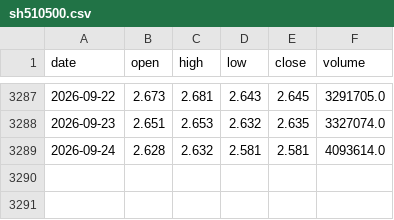
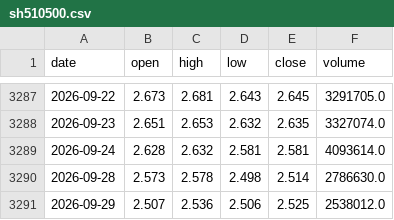
Before and after one commit to Bruce848647703/kairos-data, a CSV file: data/etf/sh510500.csv, drawn as a sheet; only a part is shown, gaps mark what is left out.

```diff
--- a/data/etf/sh510500.csv
+++ b/data/etf/sh510500.csv
@@ -3289 +3289,3 @@ date,open,high,low,close,volume
 2026-09-24,2.628,2.632,2.581,2.581,4093614.0
+2026-09-28,2.573,2.578,2.498,2.514,2786630.0
+2026-09-29,2.507,2.536,2.506,2.525,2538012.0
```
Also changed, not shown: data/etf/sh511010.csv, data/etf/sh511990.csv, 13 other files.
